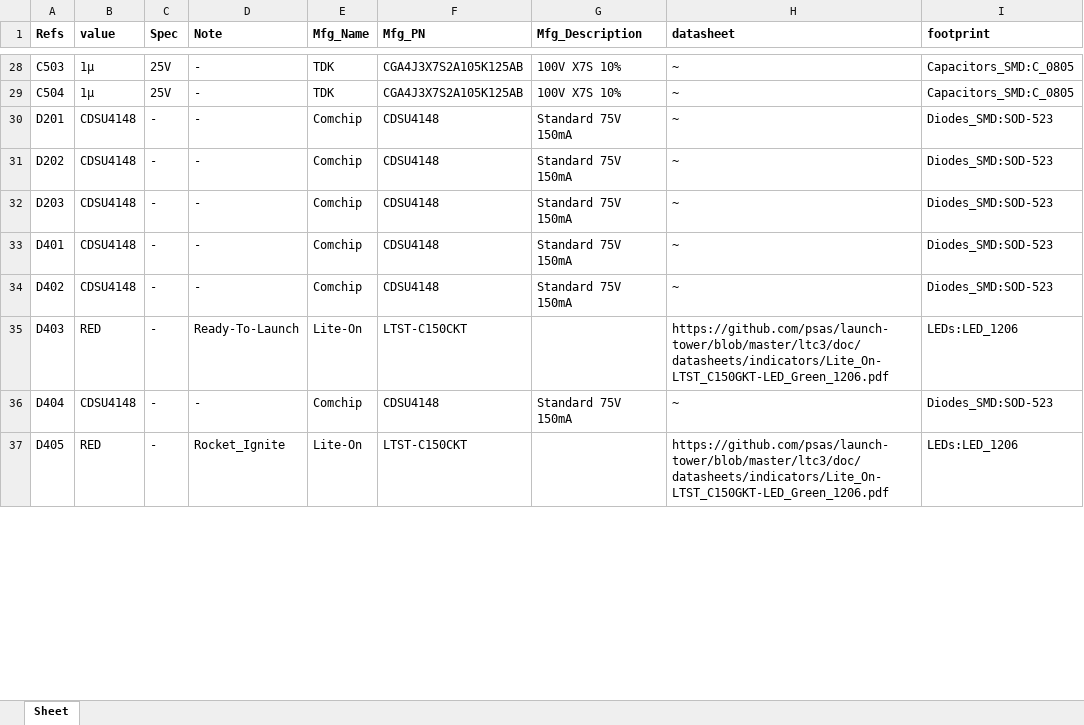
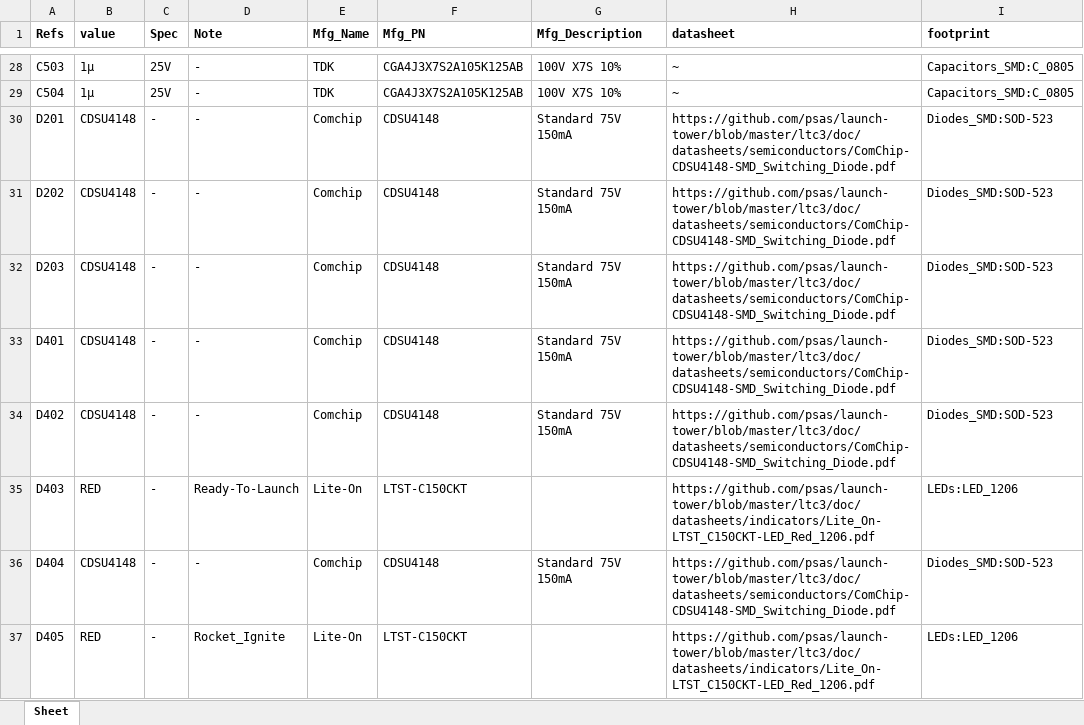
Before and after one commit to psas/launch-tower, an Excel workbook: ltc3/bom/ltc/LTC3.xlsx, sheet Sheet, drawn as a sheet; only a part is shown, gaps mark what is left out; values as stored, in another font and other column widths than the file's, no borders; the diff covers the shown part only; the diff names each change by its address in the sheet, - before the commit and + after, or states it on an @@ line.

Commit message:
LTC3: Cleaned up datasheet collection.
Also updated datasheet URLs in schematics and BOM spreadsheets.  No
impact to PCB layout.

```diff
--- a/ltc3/bom/ltc/LTC3.xlsx (sheet Sheet)
+++ b/ltc3/bom/ltc/LTC3.xlsx (sheet Sheet)
-H30:H34 (datasheet): ~
+H30:H34 (datasheet): https://github.com/psas/launch-tower/blob/master/ltc3/doc/datasheets/semiconductors/ComChip-CDSU4148-SMD_Switching_Diode.pdf
-H35 (datasheet): https://github.com/psas/launch-tower/blob/master/ltc3/doc/datasheets/indicators/Lite_On-LTST_C150GKT-LED_Green_1206.pdf
+H35 (datasheet): https://github.com/psas/launch-tower/blob/master/ltc3/doc/datasheets/indicators/Lite_On-LTST_C150CKT-LED_Red_1206.pdf
-H36 (datasheet): ~
+H36 (datasheet): https://github.com/psas/launch-tower/blob/master/ltc3/doc/datasheets/semiconductors/ComChip-CDSU4148-SMD_Switching_Diode.pdf
-H37 (datasheet): https://github.com/psas/launch-tower/blob/master/ltc3/doc/datasheets/indicators/Lite_On-LTST_C150GKT-LED_Green_1206.pdf
+H37 (datasheet): https://github.com/psas/launch-tower/blob/master/ltc3/doc/datasheets/indicators/Lite_On-LTST_C150CKT-LED_Red_1206.pdf
```
Also changed, not shown: 58 edited cells and cell formats elsewhere in this sheet, ltc3/bom/cell_protection/LTC3_Cell_Protection.xlsx, 18 other files.
